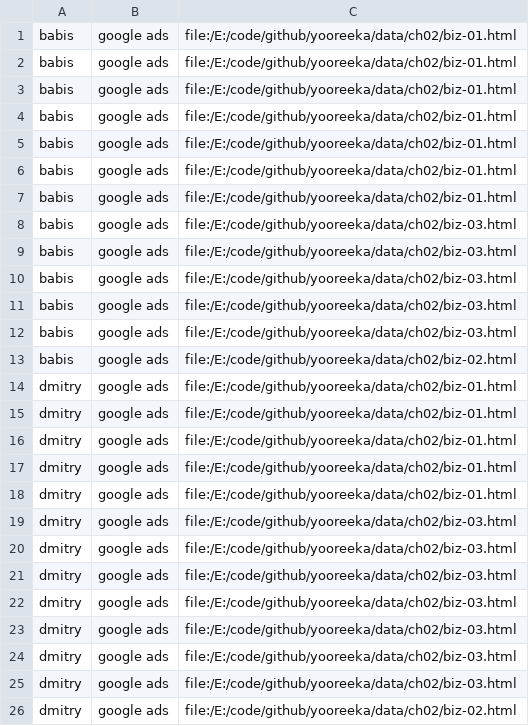
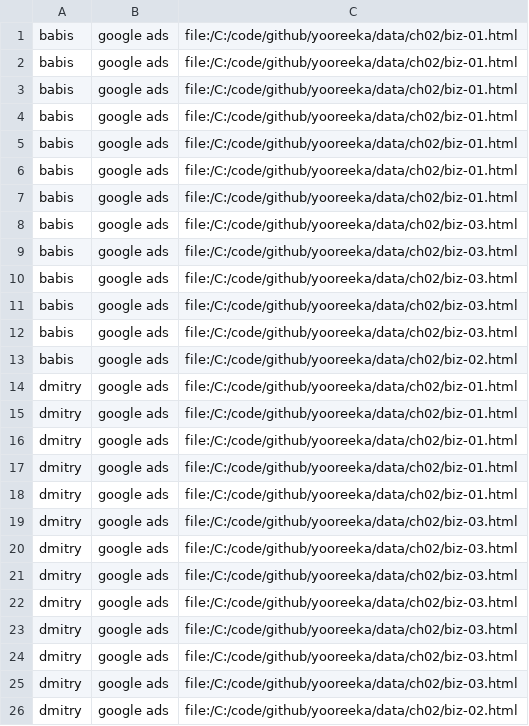
Before and after one commit to marmanis/yooreeka, a CSV file: data/ch02/user-clicks.csv, drawn as a sheet.

```diff
--- a/data/ch02/user-clicks.csv
+++ b/data/ch02/user-clicks.csv
@@ -1,26 +1,26 @@
-babis,google ads,file:/E:/code/github/yooreeka/data/ch02/biz-01.html
-babis,google ads,file:/E:/code/github/yooreeka/data/ch02/biz-01.html
-babis,google ads,file:/E:/code/github/yooreeka/data/ch02/biz-01.html
-babis,google ads,file:/E:/code/github/yooreeka/data/ch02/biz-01.html
-babis,google ads,file:/E:/code/github/yooreeka/data/ch02/biz-01.html
-babis,google ads,file:/E:/code/github/yooreeka/data/ch02/biz-01.html
-babis,google ads,file:/E:/code/github/yooreeka/data/ch02/biz-01.html
-babis,google ads,file:/E:/code/github/yooreeka/data/ch02/biz-03.html
-babis,google ads,file:/E:/code/github/yooreeka/data/ch02/biz-03.html
-babis,google ads,file:/E:/code/github/yooreeka/data/ch02/biz-03.html
-babis,google ads,file:/E:/code/github/yooreeka/data/ch02/biz-03.html
-babis,google ads,file:/E:/code/github/yooreeka/data/ch02/biz-03.html
-babis,google ads,file:/E:/code/github/yooreeka/data/ch02/biz-02.html
-dmitry,google ads,file:/E:/code/github/yooreeka/data/ch02/biz-01.html
-dmitry,google ads,file:/E:/code/github/yooreeka/data/ch02/biz-01.html
-dmitry,google ads,file:/E:/code/github/yooreeka/data/ch02/biz-01.html
-dmitry,google ads,file:/E:/code/github/yooreeka/data/ch02/biz-01.html
-dmitry,google ads,file:/E:/code/github/yooreeka/data/ch02/biz-01.html
-dmitry,google ads,file:/E:/code/github/yooreeka/data/ch02/biz-03.html
-dmitry,google ads,file:/E:/code/github/yooreeka/data/ch02/biz-03.html
-dmitry,google ads,file:/E:/code/github/yooreeka/data/ch02/biz-03.html
-dmitry,google ads,file:/E:/code/github/yooreeka/data/ch02/biz-03.html
-dmitry,google ads,file:/E:/code/github/yooreeka/data/ch02/biz-03.html
-dmitry,google ads,file:/E:/code/github/yooreeka/data/ch02/biz-03.html
-dmitry,google ads,file:/E:/code/github/yooreeka/data/ch02/biz-03.html
-dmitry,google ads,file:/E:/code/github/yooreeka/data/ch02/biz-02.html
+babis,google ads,file:/C:/code/github/yooreeka/data/ch02/biz-01.html
+babis,google ads,file:/C:/code/github/yooreeka/data/ch02/biz-01.html
+babis,google ads,file:/C:/code/github/yooreeka/data/ch02/biz-01.html
+babis,google ads,file:/C:/code/github/yooreeka/data/ch02/biz-01.html
+babis,google ads,file:/C:/code/github/yooreeka/data/ch02/biz-01.html
+babis,google ads,file:/C:/code/github/yooreeka/data/ch02/biz-01.html
+babis,google ads,file:/C:/code/github/yooreeka/data/ch02/biz-01.html
+babis,google ads,file:/C:/code/github/yooreeka/data/ch02/biz-03.html
+babis,google ads,file:/C:/code/github/yooreeka/data/ch02/biz-03.html
+babis,google ads,file:/C:/code/github/yooreeka/data/ch02/biz-03.html
+babis,google ads,file:/C:/code/github/yooreeka/data/ch02/biz-03.html
+babis,google ads,file:/C:/code/github/yooreeka/data/ch02/biz-03.html
+babis,google ads,file:/C:/code/github/yooreeka/data/ch02/biz-02.html
+dmitry,google ads,file:/C:/code/github/yooreeka/data/ch02/biz-01.html
+dmitry,google ads,file:/C:/code/github/yooreeka/data/ch02/biz-01.html
+dmitry,google ads,file:/C:/code/github/yooreeka/data/ch02/biz-01.html
+dmitry,google ads,file:/C:/code/github/yooreeka/data/ch02/biz-01.html
+dmitry,google ads,file:/C:/code/github/yooreeka/data/ch02/biz-01.html
+dmitry,google ads,file:/C:/code/github/yooreeka/data/ch02/biz-03.html
+dmitry,google ads,file:/C:/code/github/yooreeka/data/ch02/biz-03.html
+dmitry,google ads,file:/C:/code/github/yooreeka/data/ch02/biz-03.html
+dmitry,google ads,file:/C:/code/github/yooreeka/data/ch02/biz-03.html
+dmitry,google ads,file:/C:/code/github/yooreeka/data/ch02/biz-03.html
+dmitry,google ads,file:/C:/code/github/yooreeka/data/ch02/biz-03.html
+dmitry,google ads,file:/C:/code/github/yooreeka/data/ch02/biz-03.html
+dmitry,google ads,file:/C:/code/github/yooreeka/data/ch02/biz-02.html
```
Also changed, not shown: data/ch02/user-clicks2.csv, data/ch02/user-clicks3.csv, 25 other files.
